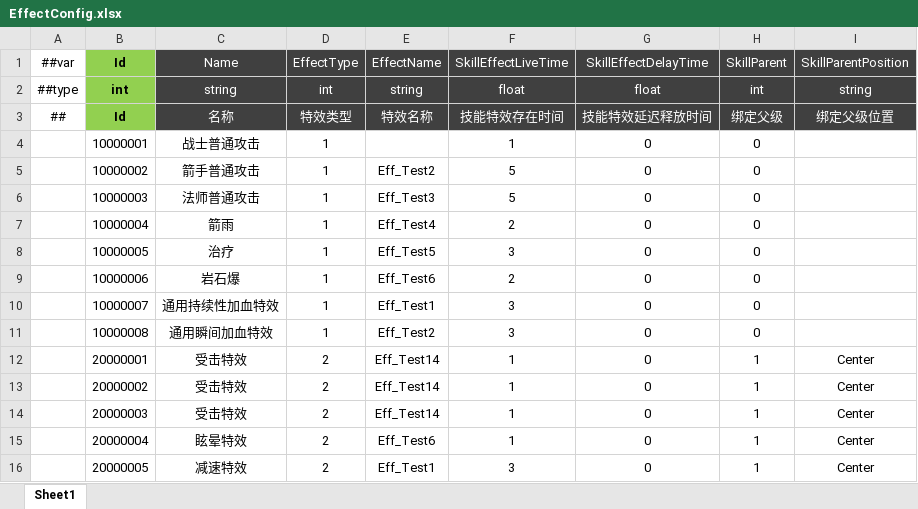
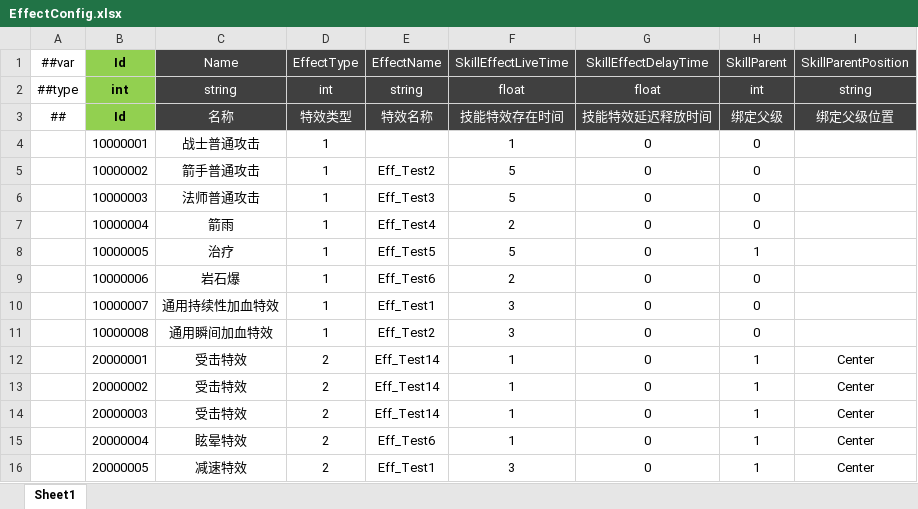
Before and after one commit to csyinghuochong/miniprogram_1, an Excel workbook: Unity/Assets/Config/Excel/EffectConfig.xlsx, sheet Sheet1, drawn as a sheet; values as stored, in another font and other column widths than the file's, no borders; the diff names each change by its address in the sheet, - before the commit and + after, or states it on an @@ line.

```diff
--- a/Unity/Assets/Config/Excel/EffectConfig.xlsx (sheet Sheet1)
+++ b/Unity/Assets/Config/Excel/EffectConfig.xlsx (sheet Sheet1)
-F8 (SkillEffectLiveTime): 3
+F8 (SkillEffectLiveTime): 5
-H8 (SkillParent): 0
+H8 (SkillParent): 1
```
Also changed, not shown: Unity/Assets/Config/Excel/BuffConfig.xlsx, Unity/Assets/Config/Excel/SkillConfig.xlsx, 27 other files.
